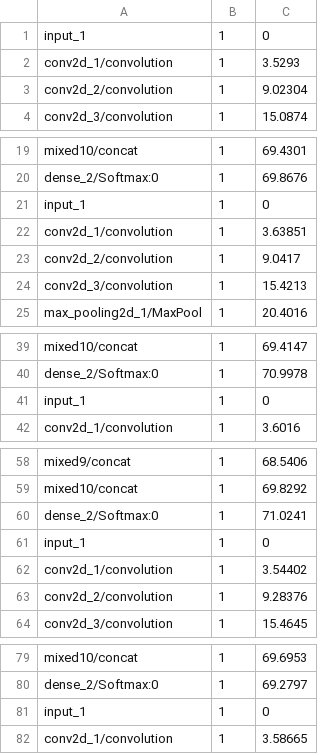
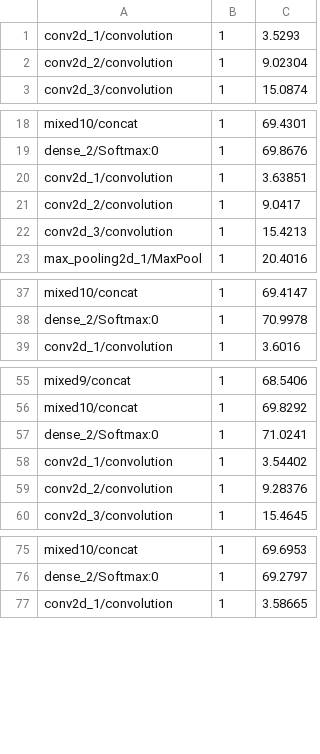
Before and after one commit to angelajiang/mainstream-analysis, a CSV file: output/streamer/latency/inception/basic/latency-by-layer.csv, drawn as a sheet; only a part is shown, gaps mark what is left out; the diff names each change by its address in the sheet, - before the commit and + after, or states it on an @@ line.

Commit message:
Remove input_1 from latency by layer

```diff
--- a/output/streamer/latency/inception/basic/latency-by-layer.csv
+++ b/output/streamer/latency/inception/basic/latency-by-layer.csv
-row 1: input_1 | 1 | 0
-row 21: input_1 | 1 | 0
-row 41: input_1 | 1 | 0
-row 61: input_1 | 1 | 0
-row 81: input_1 | 1 | 0
```
Also changed, not shown: output/streamer/latency/mobilenets/basic/latency-by-layer.csv.
